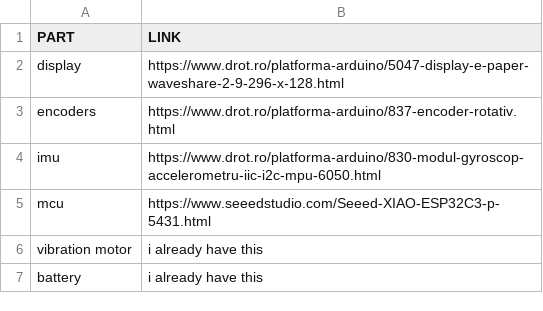
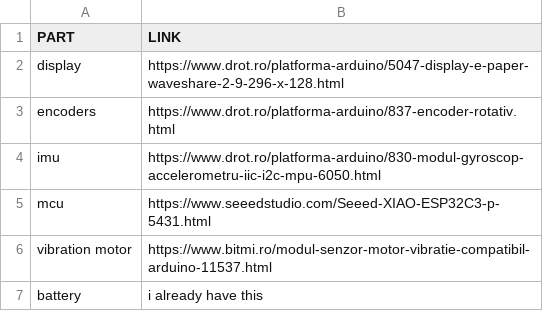
Before and after one commit to KOEGlike/e-ink-a-sketch, a CSV file: BOM.csv, drawn as a sheet.

Commit message:
updated bom

```diff
--- a/BOM.csv
+++ b/BOM.csv
@@ -5,3 +5,3 @@ imu, https://www.drot.ro/platforma-arduino/830-modul-gyroscop-accelerometru-iic-
 mcu, https://www.seeedstudio.com/Seeed-XIAO-ESP32C3-p-5431.html
-vibration motor, i already have this
+vibration motor, https://www.bitmi.ro/modul-senzor-motor-vibratie-compatibil-arduino-11537.html
 battery, i already have this
```
